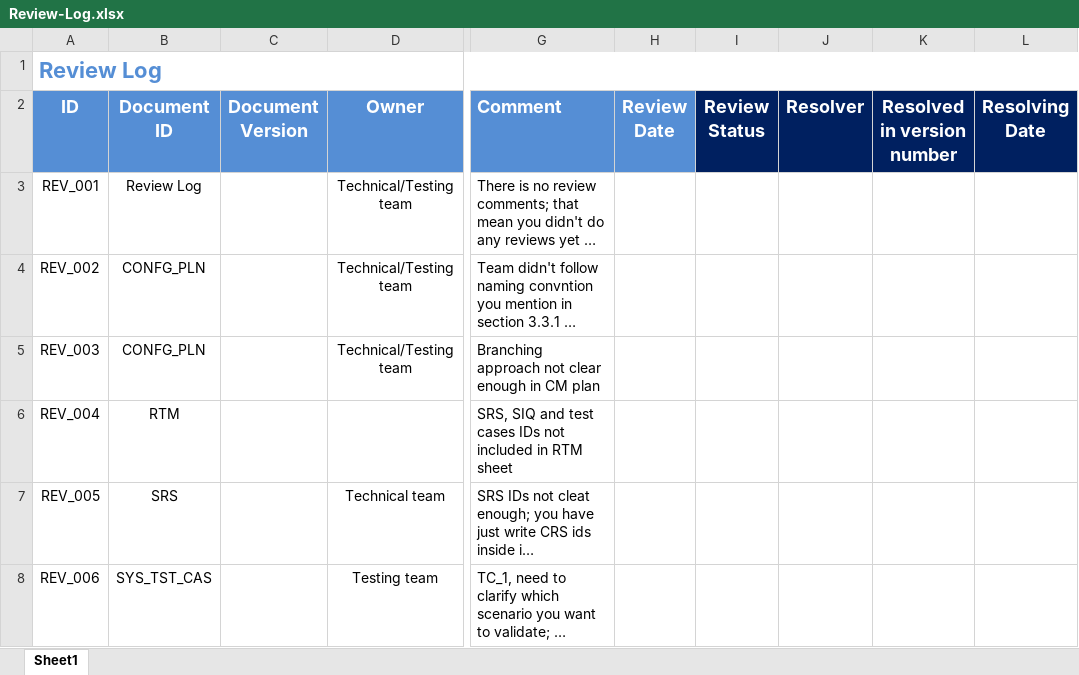
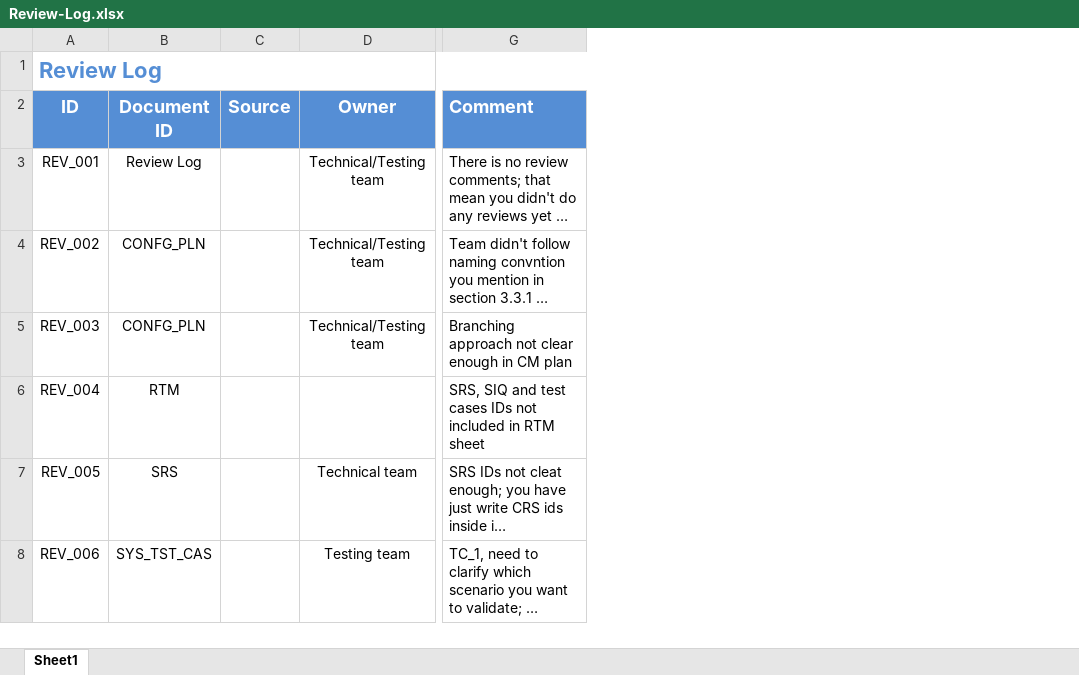
Before and after one commit to ITI-Embedded-QA/Kenovo_ElectricBlender, an Excel workbook: management/Review-Log.xlsx, sheet Sheet1, drawn as a sheet; only a part is shown, gaps mark what is left out; long unchanged cells end in …; values as stored, in another font and other column widths than the file's, no borders; removed rows and columns are numbered as before the commit, all else as after; the diff names each change by its address in the sheet, - before the commit and + after, or states it on an @@ line.

Commit message:
Adding Columns in review log (reverted from commit 4c3ceea9b018c8bc29afbea1440215debdda132f)

```diff
--- a/management/Review-Log.xlsx (sheet Sheet1)
+++ b/management/Review-Log.xlsx (sheet Sheet1)
-column C (Document Version), empty
+column C (Source), empty
-column H (Review Date), empty
-column I (Review Status), empty
-column J (Resolver), empty
-column K (Resolved in version number), empty
-column L (Resolving Date), empty
```
